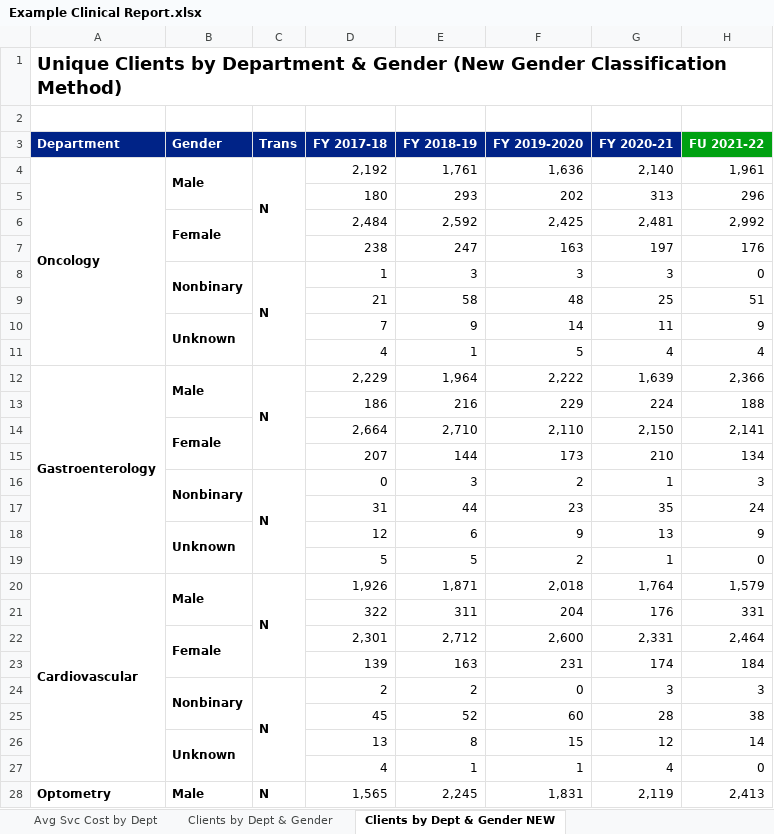
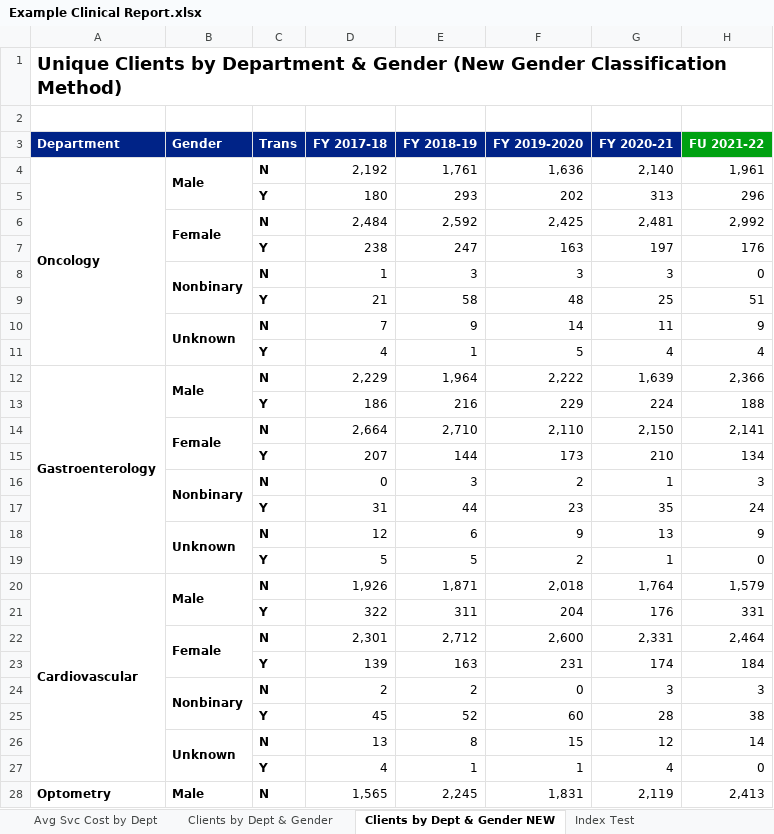
Before and after one commit to cbeckler/xlsxwriter_automated_formatting_functions, an Excel workbook: Reports/Example Clinical Report.xlsx, sheet Clients by Dept & Gender NEW, drawn as a sheet; only a part is shown; values as stored, in another font and other column widths than the file's, no borders; the diff covers the shown part only; the diff names each change by its address in the sheet, - before the commit and + after, or states it on an @@ line.

```diff
--- a/Reports/Example Clinical Report.xlsx (sheet Clients by Dept & Gender NEW)
+++ b/Reports/Example Clinical Report.xlsx (sheet Clients by Dept & Gender NEW)
+sheet tab: Index Test
-C4:C7 merged
-C5 (Trans): (empty)
+C5 (Trans): Y
-C6 (Trans): (empty)
+C6 (Trans): N
-C7 (Trans): (empty)
+C7 (Trans): Y
-C8:C11 merged
-C9 (Trans): (empty)
+C9 (Trans): Y
-C10 (Trans): (empty)
+C10 (Trans): N
-C11 (Trans): (empty)
+C11 (Trans): Y
-C12:C15 merged
-C13 (Trans): (empty)
+C13 (Trans): Y
-C14 (Trans): (empty)
+C14 (Trans): N
-C15 (Trans): (empty)
+C15 (Trans): Y
-C16:C19 merged
-C17 (Trans): (empty)
+C17 (Trans): Y
-C18 (Trans): (empty)
+C18 (Trans): N
-C19 (Trans): (empty)
+C19 (Trans): Y
-C20:C23 merged
-C21 (Trans): (empty)
+C21 (Trans): Y
-C22 (Trans): (empty)
+C22 (Trans): N
-C23 (Trans): (empty)
+C23 (Trans): Y
-C24:C27 merged
-C25 (Trans): (empty)
+C25 (Trans): Y
-C26 (Trans): (empty)
+C26 (Trans): N
-C27 (Trans): (empty)
+C27 (Trans): Y
-C28:C31 merged
```
Also changed, not shown: 12 edited cells and merged cells elsewhere in this sheet, 5 other files.
